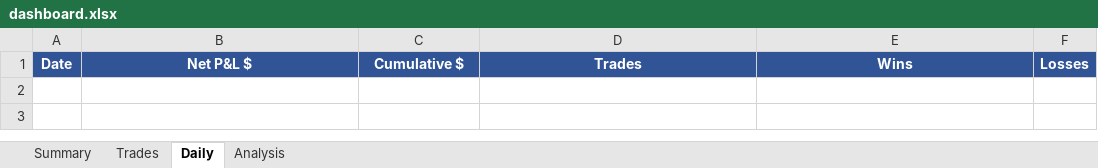
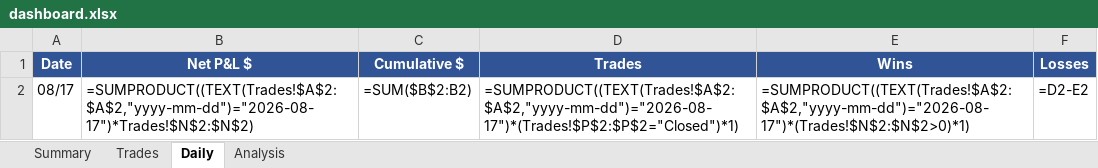
Before and after one commit to rakeshnemani/0dte, an Excel workbook: dashboard.xlsx, sheet Daily, drawn as a sheet; values as stored, in another font and other column widths than the file's, no borders; formulas without a stored value are shown as written; the diff names each change by its address in the sheet, - before the commit and + after, or states it on an @@ line.

```diff
--- a/dashboard.xlsx (sheet Daily)
+++ b/dashboard.xlsx (sheet Daily)
+row 2: 08/17 | =SUMPRODUCT((TEXT(Trades!$A$2:$A$2,"yyyy-mm-dd")="2026-08-17")*Trades!$N$2:$N$2) | =SUM($B$2:B2) | =SUMPRODUCT((TEXT(Trades!$A$2:$A$2,"yyyy-mm-dd")="2026-08-17")*(Trades!$P$2:$P$2="Closed")*1) | =SUMPRODUCT((TEXT(Trades!$A$2:$A$2,"yyyy-mm-dd")="2026-08-17")*(Trades!$N$2:$N$2>0)*1) | =D2-E2
```
Also changed, not shown: sheet Trades, sheet Summary, charts or pictures, 17 other files.
